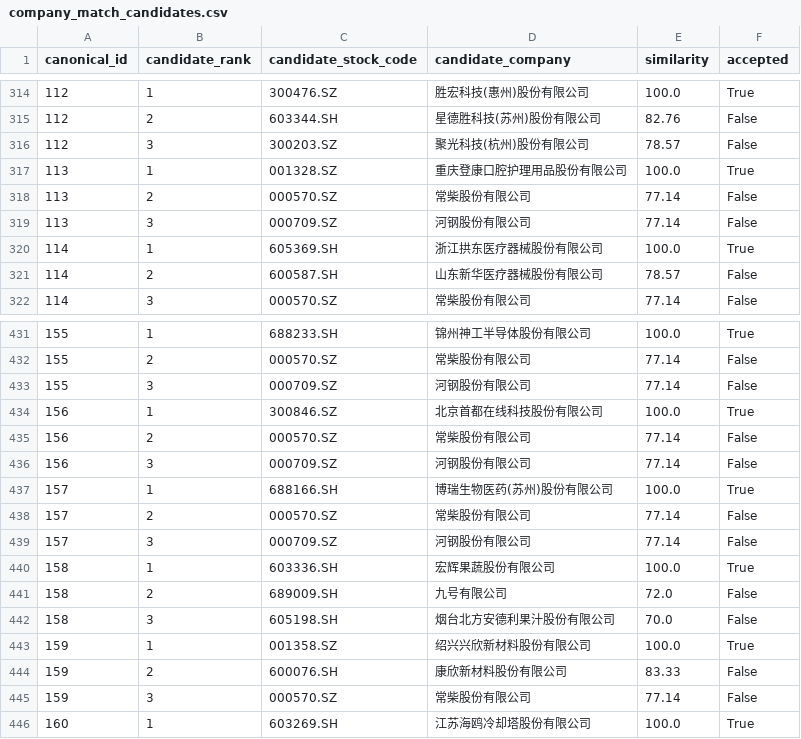
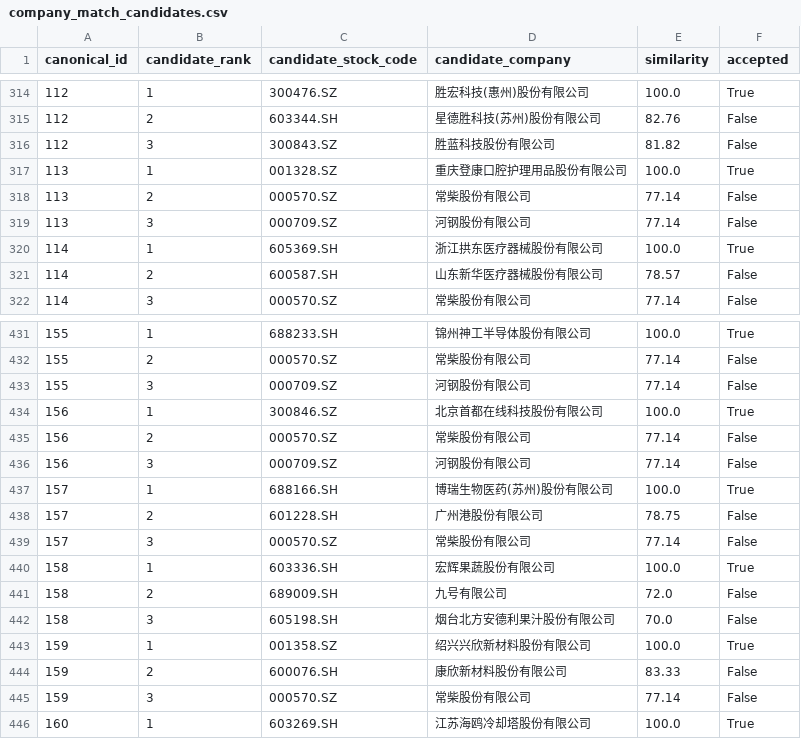
Before and after one commit to Patrickweng472/ra-task-ads-guangqinweng, a CSV file: artifacts/review/company_match_candidates.csv, drawn as a sheet; only a part is shown, gaps mark what is left out.

```diff
--- a/artifacts/review/company_match_candidates.csv
+++ b/artifacts/review/company_match_candidates.csv
@@ -315,3 +315,3 @@
 112,2,603344.SH,星德胜科技(苏州)股份有限公司,82.76,False
-112,3,300203.SZ,聚光科技(杭州)股份有限公司,78.57,False
+112,3,300843.SZ,胜蓝科技股份有限公司,81.82,False
 113,1,001328.SZ,重庆登康口腔护理用品股份有限公司,100.0,True
@@ -437,4 +437,4 @@
 157,1,688166.SH,博瑞生物医药(苏州)股份有限公司,100.0,True
-157,2,000570.SZ,常柴股份有限公司,77.14,False
-157,3,000709.SZ,河钢股份有限公司,77.14,False
+157,2,601228.SH,广州港股份有限公司,78.75,False
+157,3,000570.SZ,常柴股份有限公司,77.14,False
 158,1,603336.SH,宏辉果蔬股份有限公司,100.0,True
```
Also changed, not shown: artifacts/manifests/file_manifest.csv, outputs/annual_ai_share.csv, 24 other files.
